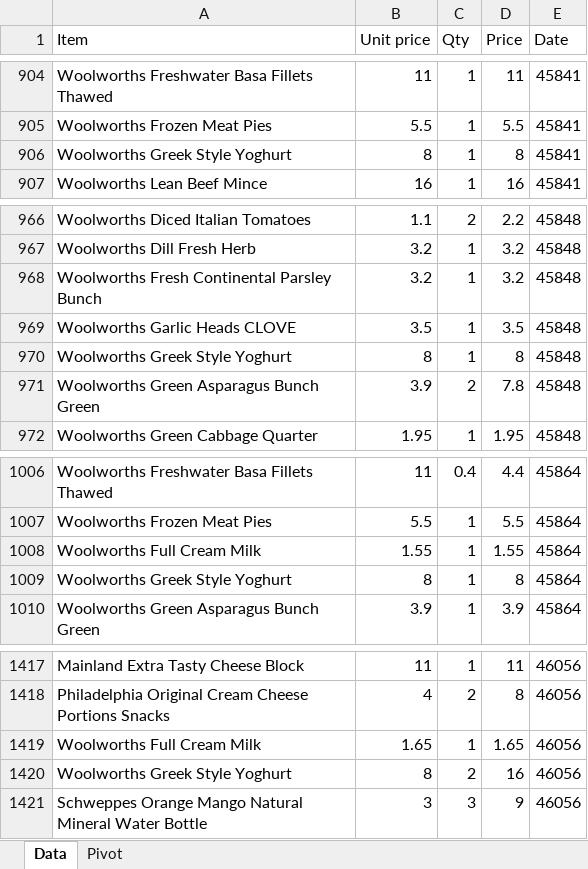
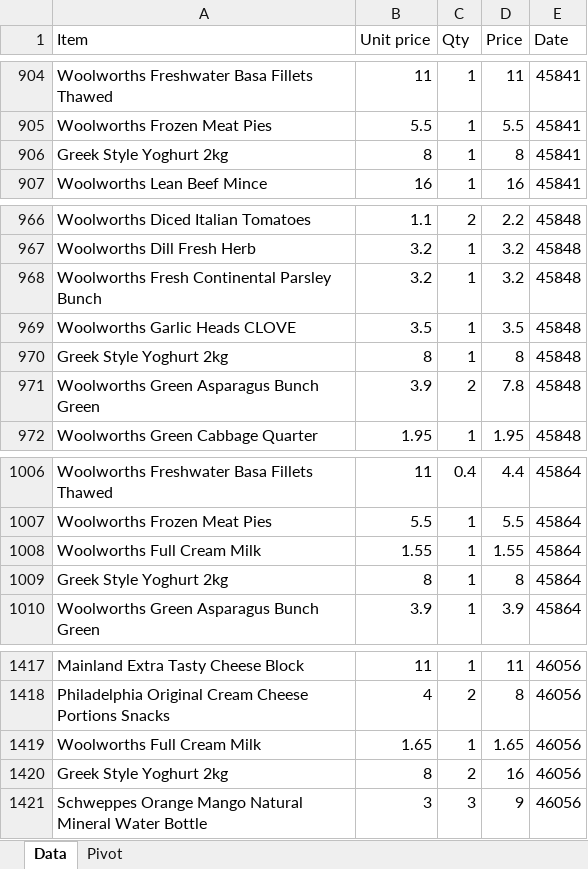
Before and after one commit to jtsenter/price-comparison, an Excel workbook: shopping_list.xlsx, sheet Data, drawn as a sheet; only a part is shown, gaps mark what is left out; values as stored, in another font and other column widths than the file's, no borders; the diff covers the shown part only; the diff names each change by its address in the sheet, - before the commit and + after, or states it on an @@ line.

```diff
--- a/shopping_list.xlsx (sheet Data)
+++ b/shopping_list.xlsx (sheet Data)
-A906 (Item): Woolworths Greek Style Yoghurt
+A906 (Item): Greek Style Yoghurt 2kg
-A970 (Item): Woolworths Greek Style Yoghurt
+A970 (Item): Greek Style Yoghurt 2kg
-A1009 (Item): Woolworths Greek Style Yoghurt
+A1009 (Item): Greek Style Yoghurt 2kg
-A1420 (Item): Woolworths Greek Style Yoghurt
+A1420 (Item): Greek Style Yoghurt 2kg
```
Also changed, not shown: 15 edited cells elsewhere in this sheet, 2 other files.
